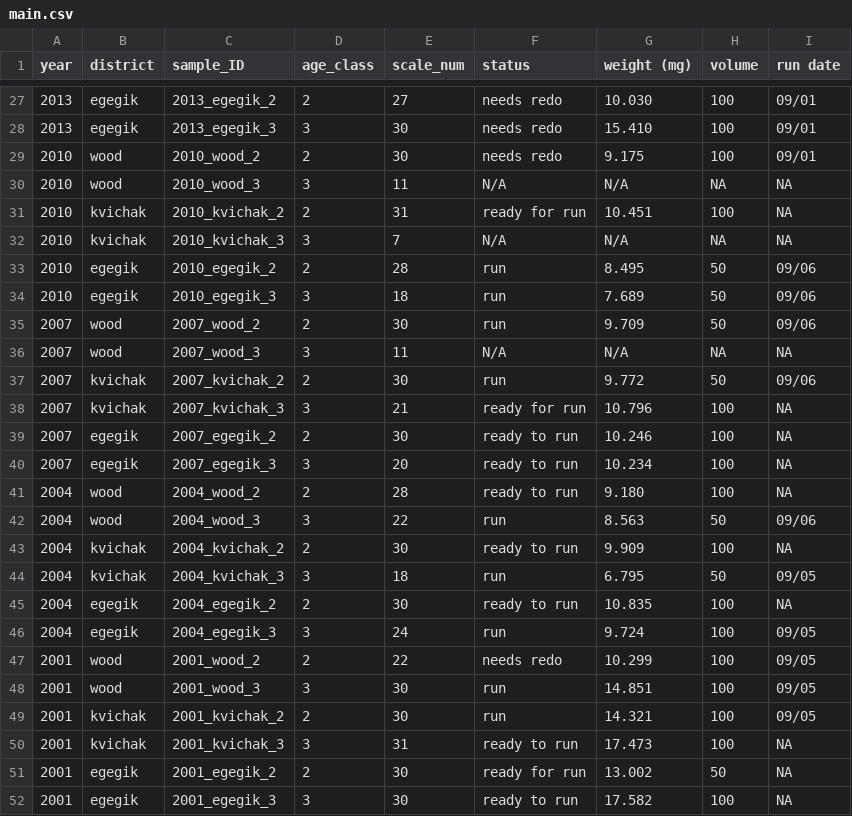
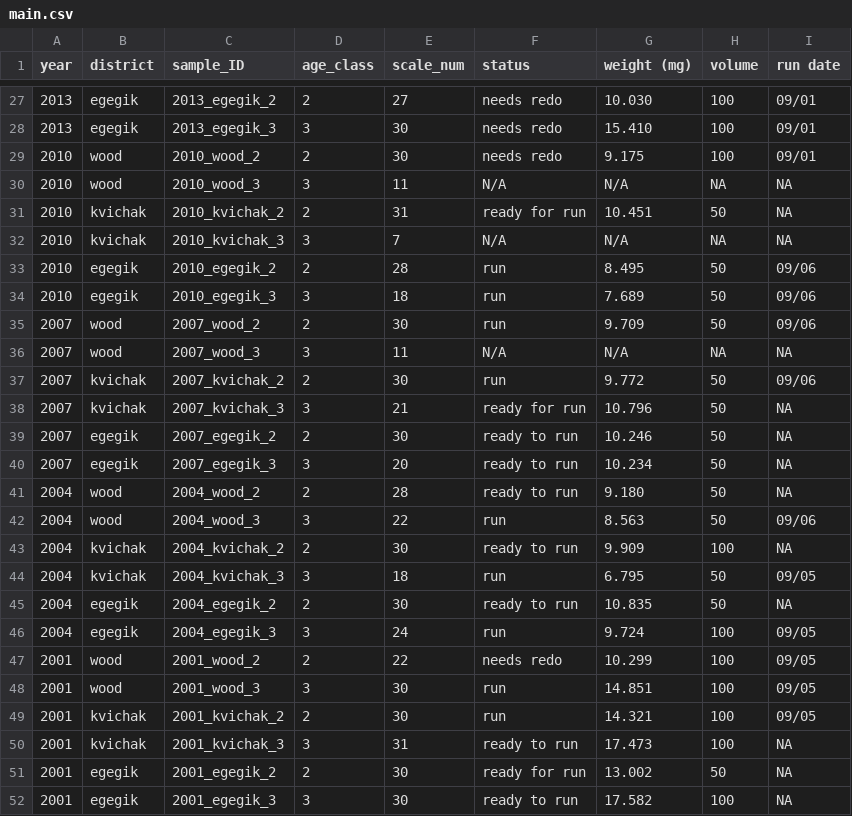
Before and after one commit to n-grace-henry/MS-Thesis, a CSV file: samples/main.csv, drawn as a sheet; only a part is shown, gaps mark what is left out.

Commit message:
Update main.csv

```diff
--- a/samples/main.csv
+++ b/samples/main.csv
@@ -30,3 +30,3 @@ year, district, sample_ID, age_class, scale_num, status, weight (mg), volume, ru
 2010, wood, 2010_wood_3, 3, 11, N/A, N/A, NA, NA
-2010, kvichak, 2010_kvichak_2, 2, 31, ready for run, 10.451, 100, NA
+2010, kvichak, 2010_kvichak_2, 2, 31, ready for run, 10.451, 50, NA
 2010, kvichak, 2010_kvichak_3, 3, 7, N/A, N/A, NA, NA
@@ -37,6 +37,6 @@ year, district, sample_ID, age_class, scale_num, status, weight (mg), volume, ru
 2007, kvichak, 2007_kvichak_2, 2, 30, run, 9.772, 50, 09/06
-2007, kvichak, 2007_kvichak_3, 3, 21, ready for run, 10.796, 100, NA
-2007, egegik, 2007_egegik_2, 2, 30, ready to run, 10.246, 100, NA
-2007, egegik, 2007_egegik_3, 3, 20, ready to run, 10.234, 100, NA
-2004, wood, 2004_wood_2, 2, 28, ready to run, 9.180, 100, NA
+2007, kvichak, 2007_kvichak_3, 3, 21, ready for run, 10.796, 50, NA
+2007, egegik, 2007_egegik_2, 2, 30, ready to run, 10.246, 50, NA
+2007, egegik, 2007_egegik_3, 3, 20, ready to run, 10.234, 50, NA
+2004, wood, 2004_wood_2, 2, 28, ready to run, 9.180, 50, NA
 2004, wood, 2004_wood_3, 3, 22, run, 8.563, 50, 09/06
@@ -44,3 +44,3 @@ year, district, sample_ID, age_class, scale_num, status, weight (mg), volume, ru
 2004, kvichak, 2004_kvichak_3, 3, 18, run, 6.795, 50, 09/05
-2004, egegik, 2004_egegik_2, 2, 30, ready to run, 10.835, 100, NA
+2004, egegik, 2004_egegik_2, 2, 30, ready to run, 10.835, 50, NA
 2004, egegik, 2004_egegik_3, 3, 24, run, 9.724, 100, 09/05
```
